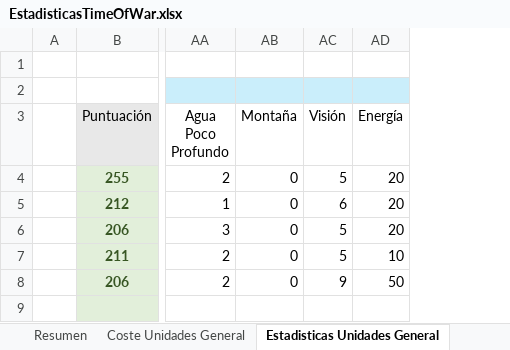
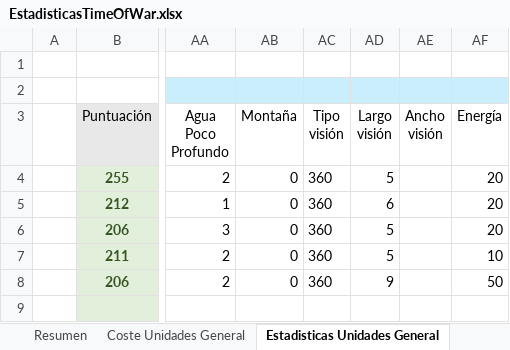
Before and after one commit to Maquiavelo925/Time-Of-War, an Excel workbook: EstadisticasTimeOfWar.xlsx, sheet Estadisticas Unidades General, drawn as a sheet; only a part is shown, gaps mark what is left out; values as stored, in another font and other column widths than the file's, no borders; addresses are those after the commit; ↵ is a line break in a cell; the diff names each change by its address in the sheet, - before the commit and + after, or states it on an @@ line.

```diff
--- a/EstadisticasTimeOfWar.xlsx (sheet Estadisticas Unidades General)
+++ b/EstadisticasTimeOfWar.xlsx (sheet Estadisticas Unidades General)
+column AC (Tipo visión), rows 4-8: all 360
+column AE (Ancho visión), empty
-AD3: Visión
+AD3: Largo ↵ visión
```
Also changed, not shown: sheet Resumen, sheet Estadisticas Edificios General, other sheet tabs, formulas that keep their value.
